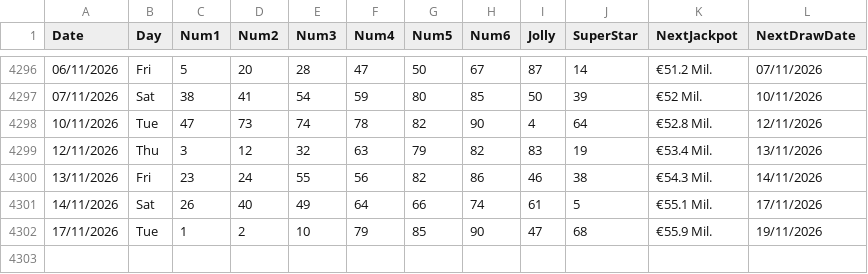
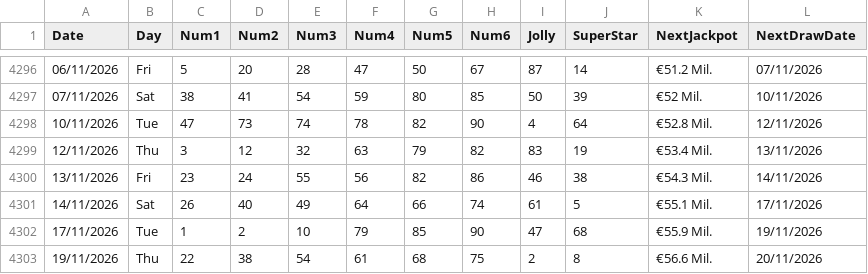
Before and after one commit to AndreiDus/lotoapp-data, a CSV file: data/eu/SuperEnalotto.csv, drawn as a sheet; only a part is shown, gaps mark what is left out; the diff names each change by its address in the sheet, - before the commit and + after, or states it on an @@ line.

Commit message:
Automated Sync: Updated latest draw data for SuperEnalotto

```diff
--- a/data/eu/SuperEnalotto.csv
+++ b/data/eu/SuperEnalotto.csv
+row 4303: 19/11/2026 | Thu | 22 | 38 | 54 | 61 | 68 | 75 | 2 | 8 | €56.6 Mil. | 20/11/2026
```
